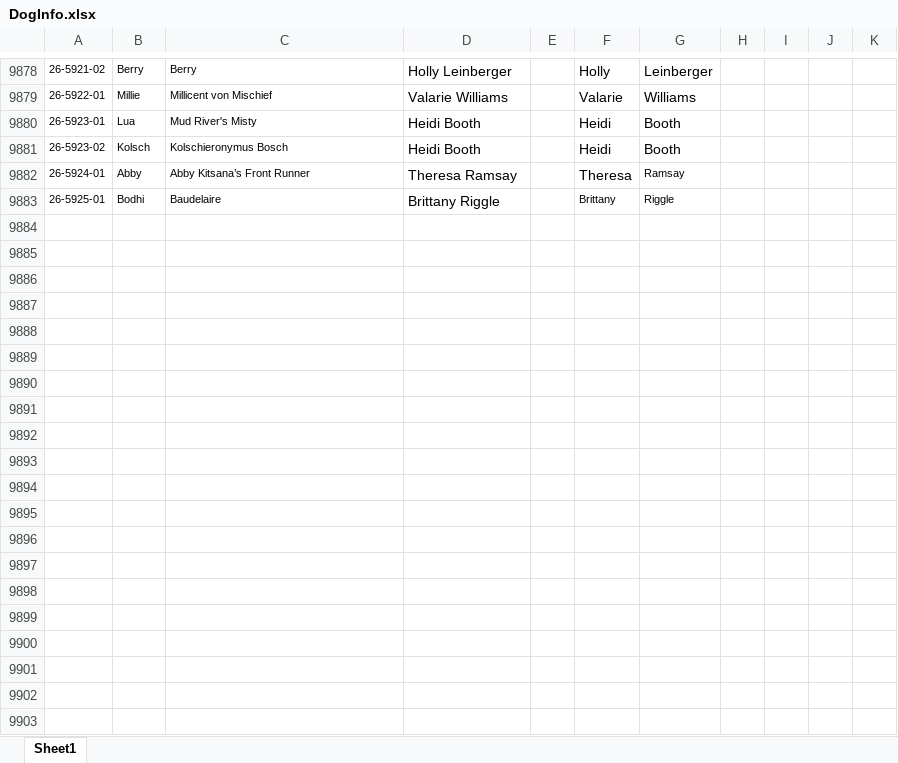
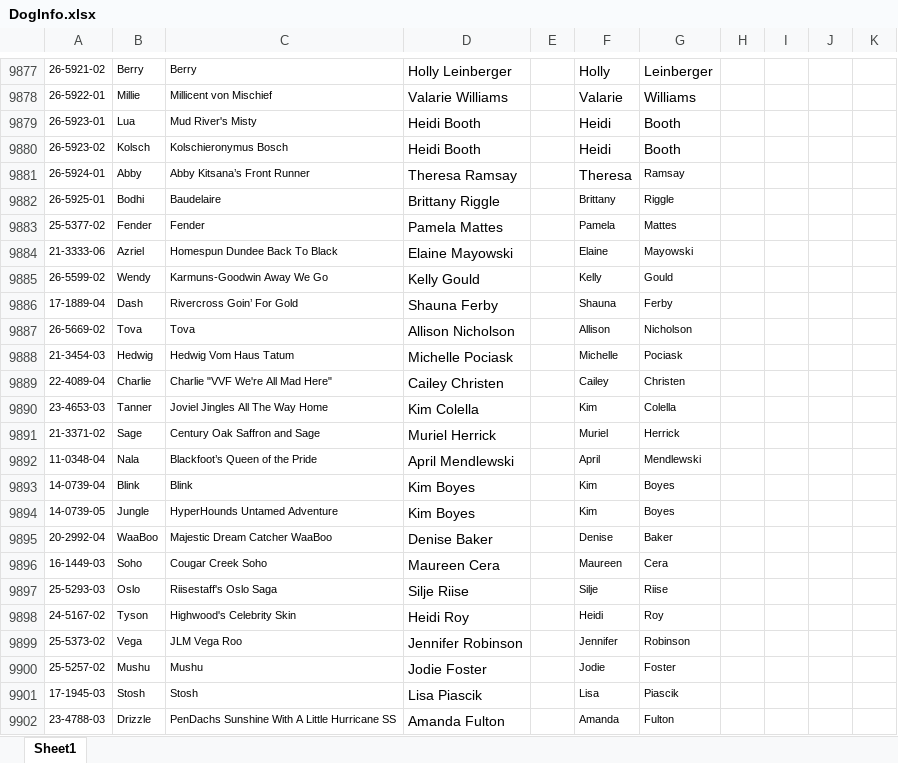
Before and after one commit to Cwagtracker/Tracker, an Excel workbook: DogInfo.xlsx, sheet Sheet1, drawn as a sheet; only a part is shown, gaps mark what is left out; values as stored, in another font and other column widths than the file's, no borders; conditional formats not drawn; the diff covers the shown part only; the diff names each change by its address in the sheet, - before the commit and + after, or states it on an @@ line.

```diff
--- a/DogInfo.xlsx (sheet Sheet1)
+++ b/DogInfo.xlsx (sheet Sheet1)
+row 9883: 25-5377-02 | Fender | Fender | Pamela Mattes |  | Pamela | Mattes
+row 9884: 21-3333-06 | Azriel | Homespun Dundee Back To Black | Elaine Mayowski |  | Elaine | Mayowski
+row 9885: 26-5599-02 | Wendy | Karmuns-Goodwin Away We Go | Kelly Gould |  | Kelly | Gould
+row 9886: 17-1889-04 | Dash | Rivercross Goin’ For Gold | Shauna Ferby |  | Shauna | Ferby
+row 9887: 26-5669-02 | Tova | Tova | Allison Nicholson |  | Allison | Nicholson
+row 9888: 21-3454-03 | Hedwig | Hedwig Vom Haus Tatum | Michelle Pociask |  | Michelle | Pociask
+row 9889: 22-4089-04 | Charlie | Charlie "VVF We're All Mad Here" | Cailey Christen |  | Cailey | Christen
+row 9890: 23-4653-03 | Tanner | Joviel Jingles All The Way Home | Kim Colella |  | Kim | Colella
+row 9891: 21-3371-02 | Sage | Century Oak Saffron and Sage | Muriel Herrick |  | Muriel | Herrick
+row 9892: 11-0348-04 | Nala | Blackfoot’s Queen of the Pride | April Mendlewski |  | April | Mendlewski
+row 9893: 14-0739-04 | Blink | Blink | Kim Boyes |  | Kim | Boyes
+row 9894: 14-0739-05 | Jungle | HyperHounds Untamed Adventure | Kim Boyes |  | Kim | Boyes
+row 9895: 20-2992-04 | WaaBoo | Majestic Dream Catcher WaaBoo | Denise Baker |  | Denise | Baker
+row 9896: 16-1449-03 | Soho | Cougar Creek Soho | Maureen Cera |  | Maureen | Cera
+row 9897: 25-5293-03 | Oslo | Riisestaff's Oslo Saga | Silje Riise |  | Silje | Riise
+row 9898: 24-5167-02 | Tyson | Highwood's Celebrity Skin | Heidi Roy |  | Heidi | Roy
+row 9899: 25-5373-02 | Vega | JLM Vega Roo | Jennifer Robinson |  | Jennifer | Robinson
+row 9900: 25-5257-02 | Mushu | Mushu | Jodie Foster |  | Jodie | Foster
+row 9901: 17-1945-03 | Stosh | Stosh | Lisa Piascik |  | Lisa | Piascik
+row 9902: 23-4788-03 | Drizzle | PenDachs Sunshine With A Little Hurricane SS | Amanda Fulton |  | Amanda | Fulton
```
Also changed, not shown: 28 added rows, 1 removed row, 3 edited cells and cell formats elsewhere in this sheet, formulas that keep their value, 1 other file.
